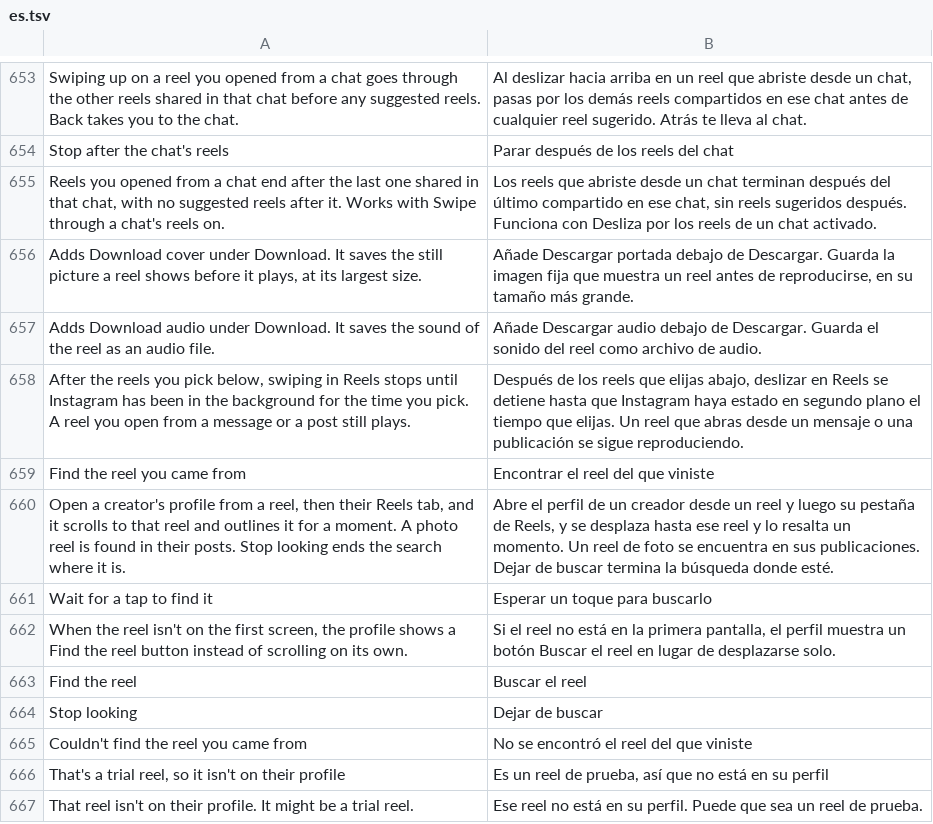
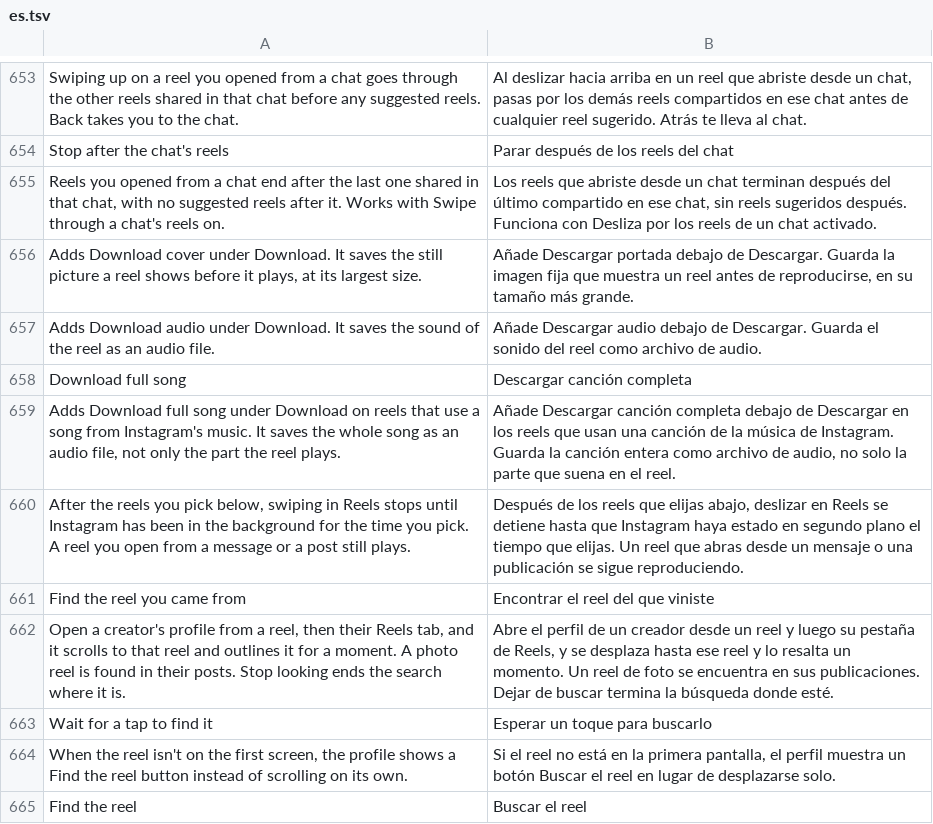
Before and after one commit to SysAdminDoc/HushGram, a TSV file: extensions/shared/library/src/main/l10n/es.tsv, drawn as a sheet; only a part is shown, gaps mark what is left out; the shorter side is filled out with more unchanged rows.

```diff
--- a/extensions/shared/library/src/main/l10n/es.tsv
+++ b/extensions/shared/library/src/main/l10n/es.tsv
@@ -657,2 +657,4 @@ Adds Download cover under Download. It saves the still picture a reel shows befo
 Adds Download audio under Download. It saves the sound of the reel as an audio file.	Añade Descargar audio debajo de Descargar. Guarda el sonido del reel como archivo de audio.
+Download full song	Descargar canción completa
+Adds Download full song under Download on reels that use a song from Instagram's music. It saves the whole song as an audio file, not only the part the reel plays.	Añade Descargar canción completa debajo de Descargar en los reels que usan una canción de la música de Instagram. Guarda la canción entera como archivo de audio, no solo la parte que suena en el reel.
 After the reels you pick below, swiping in Reels stops until Instagram has been in the background for the time you pick. A reel you open from a message or a post still plays.	Después de los reels que elijas abajo, deslizar en Reels se detiene hasta que Instagram haya estado en segundo plano el tiempo que elijas. Un reel que abras desde un mensaje o una publicación se sigue reproduciendo.
```
Also changed, not shown: extensions/shared/library/src/main/l10n/de.tsv, extensions/shared/library/src/main/l10n/ko.tsv, 19 other files.
